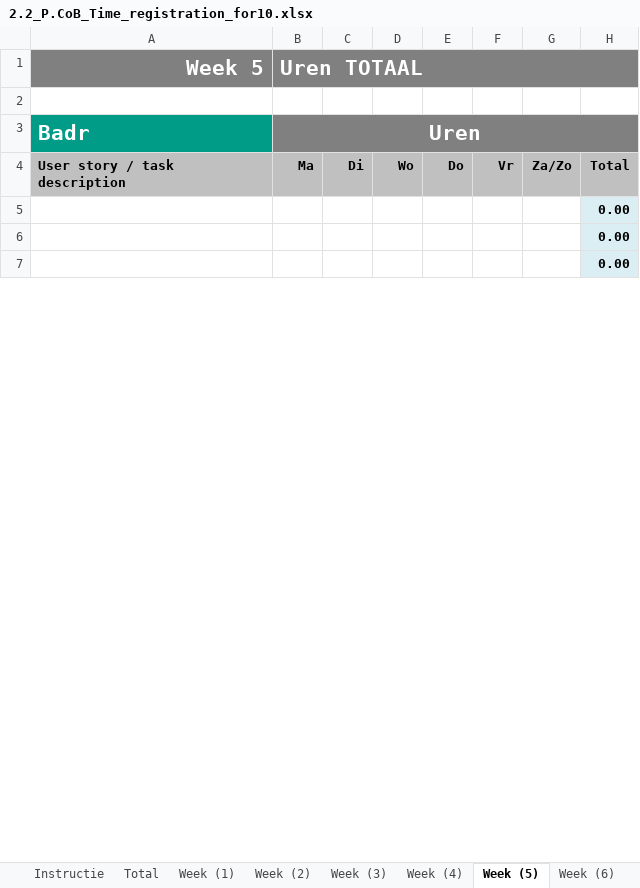
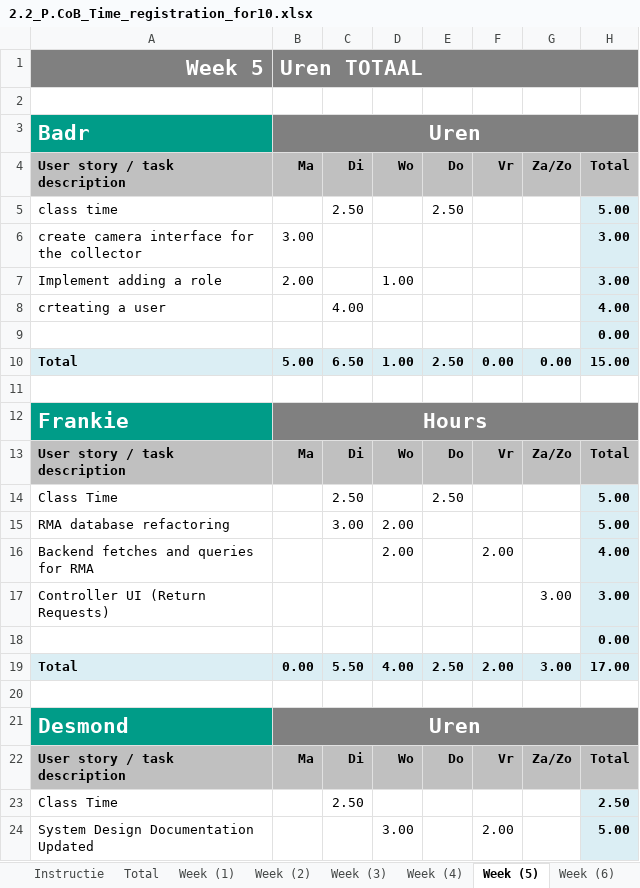
Before and after one commit to georgistoychev003/ReturnManagementSystem, an Excel workbook: 2.2_P.CoB_Time_registration_for10.xlsx, sheet Week (5), drawn as a sheet; only a part is shown; the shorter side is filled out with more unchanged rows; values as stored, in another font and other column widths than the file's, no borders; the diff covers the shown part only; the diff names each change by its address in the sheet, - before the commit and + after, or states it on an @@ line.

Commit message:
Time registration

```diff
--- a/2.2_P.CoB_Time_registration_for10.xlsx (sheet Week (5))
+++ b/2.2_P.CoB_Time_registration_for10.xlsx (sheet Week (5))
+row 5: class time |  | 2.50 |  | 2.50 |  |  | 5.00
+row 6: create camera interface for the collector | 3.00 |  |  |  |  |  | 3.00
+row 7: Implement adding a role | 2.00 |  | 1.00 |  |  |  | 3.00
+row 8: crteating a user |  | 4.00 |  |  |  |  | 4.00
+row 10: Total | 5.00 | 6.50 | 1.00 | 2.50 | 0.00 | 0.00 | 15.00
+row 11: (empty)
+row 12: Frankie | Hours
+row 14: Class Time |  | 2.50 |  | 2.50 |  |  | 5.00
+row 15: RMA database refactoring |  | 3.00 | 2.00 |  |  |  | 5.00
+row 16: Backend fetches and queries for RMA |  |  | 2.00 |  | 2.00 |  | 4.00
+row 17: Controller UI (Return Requests) |  |  |  |  |  | 3.00 | 3.00
+row 19: Total | 0.00 | 5.50 | 4.00 | 2.50 | 2.00 | 3.00 | 17.00
+row 20: (empty)
+row 21: Desmond | Uren
+row 23: Class Time |  | 2.50 |  |  |  |  | 2.50
+row 24: System Design Documentation Updated |  |  | 3.00 |  | 2.00 |  | 5.00
```
Also changed, not shown: 18 added rows, 34 removed rows, 4 moved rows, 12 edited cells, cell formats and merged cells elsewhere in this sheet, sheet Week (2), sheet Week (1), sheet Week (3), sheet Week (4), sheet Week (6), sheet Total, 2 more sheets, formulas that keep their value, charts or pictures.
